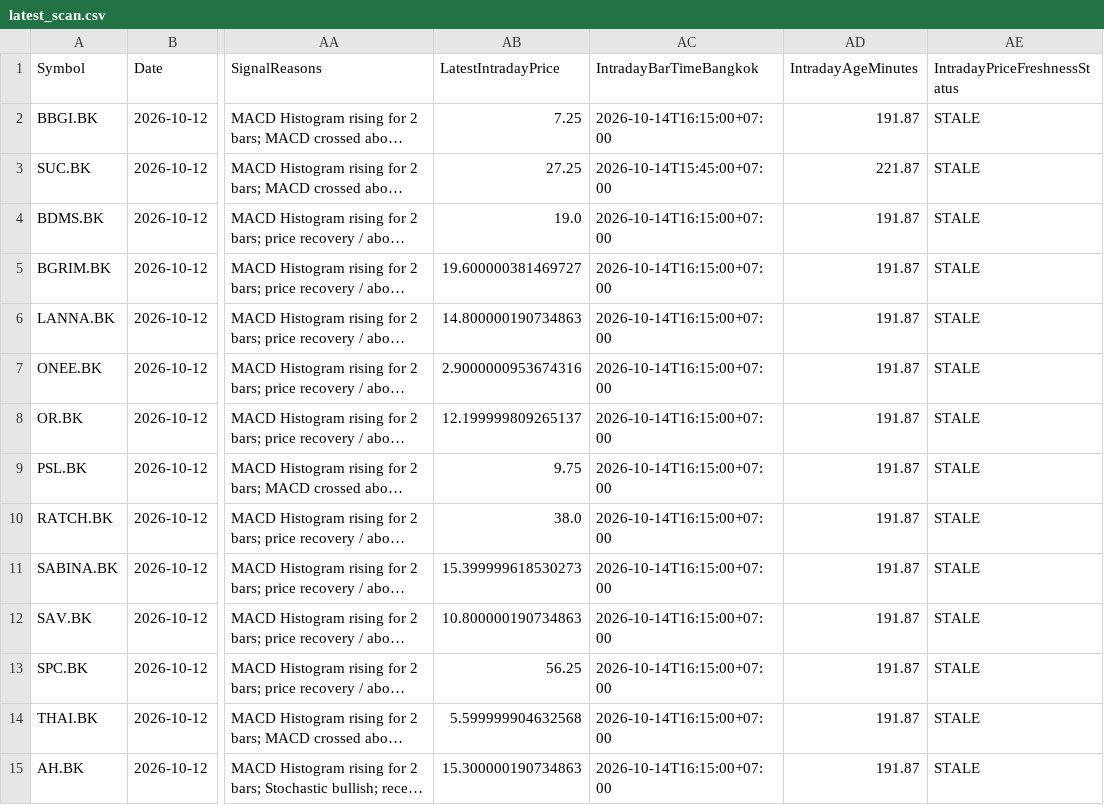
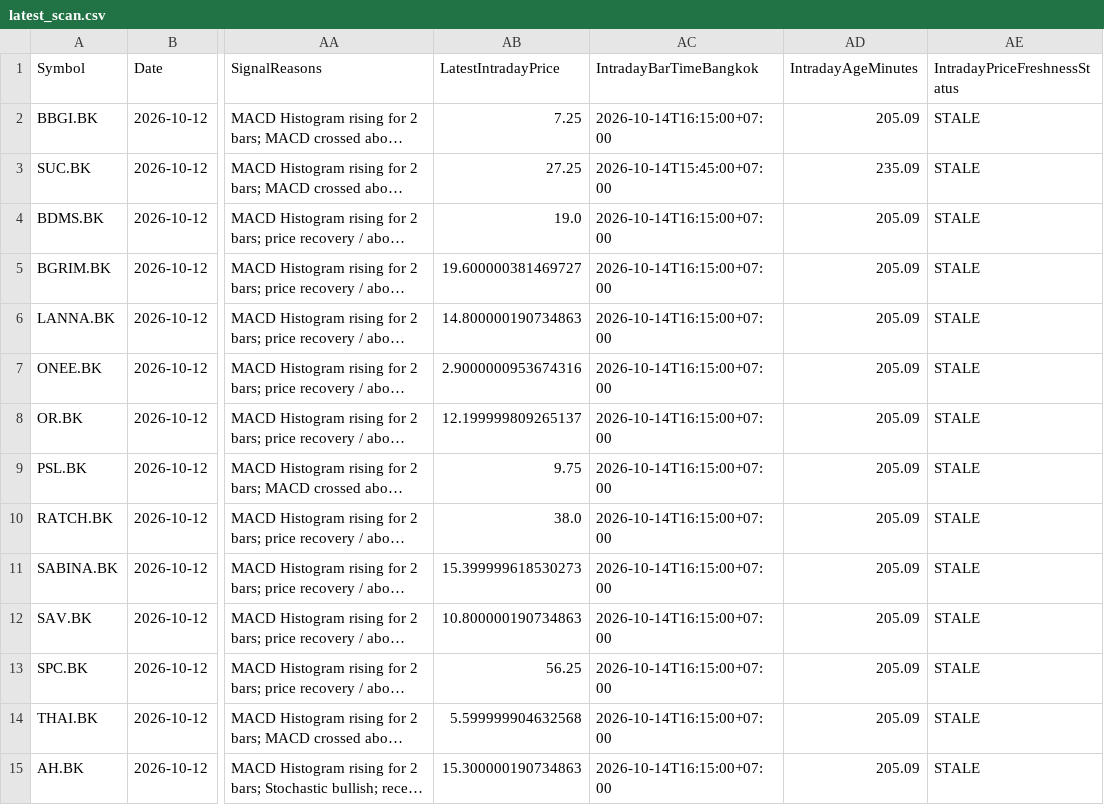
Before and after one commit to worasak2530seed/fast-hybrid-pro, a CSV file: reports/latest_scan.csv, drawn as a sheet; only a part is shown, gaps mark what is left out; long unchanged cells end in …; the diff covers the shown part only; the diff names each change by its address in the sheet, - before the commit and + after, or states it on an @@ line.

Commit message:
Publish scanner CSV report 20261014T125608Z

```diff
--- a/reports/latest_scan.csv
+++ b/reports/latest_scan.csv
-AD2 (IntradayAgeMinutes): 191.87
+AD2 (IntradayAgeMinutes): 205.09
-AD3 (IntradayAgeMinutes): 221.87
+AD3 (IntradayAgeMinutes): 235.09
-AD4:AD15 (IntradayAgeMinutes): 191.87
+AD4:AD15 (IntradayAgeMinutes): 205.09
```
Also changed, not shown: 1 added row, 1 removed row and 118 edited cells elsewhere in this file.
